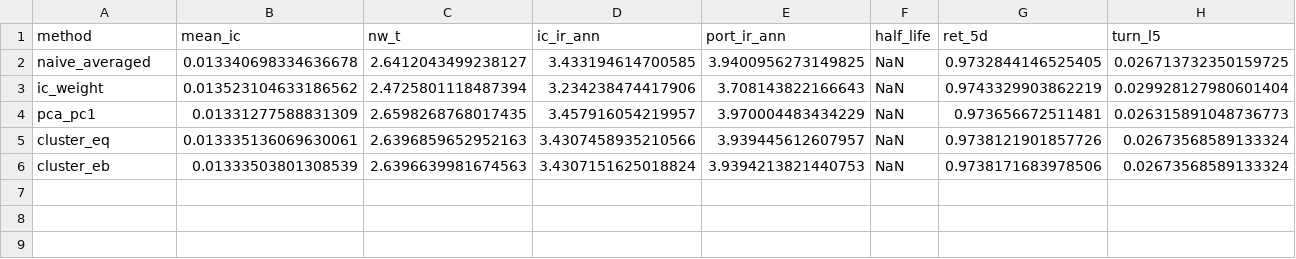
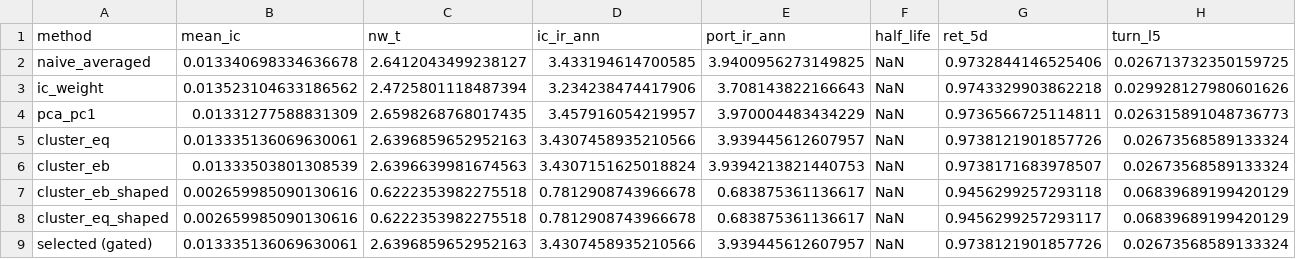
Before and after one commit to HashimAlmodamagha/ultramarin-feature-composition, a CSV file: results/holdout_c3.csv, drawn as a sheet.

```diff
--- a/results/holdout_c3.csv
+++ b/results/holdout_c3.csv
@@ -1,6 +1,9 @@
 method,mean_ic,nw_t,ic_ir_ann,port_ir_ann,half_life,ret_5d,turn_l5
-naive_averaged,0.013340698334636678,2.6412043499238127,3.433194614700585,3.9400956273149825,NaN,0.9732844146525405,0.026713732350159725
-ic_weight,0.013523104633186562,2.4725801118487394,3.234238474417906,3.708143822166643,NaN,0.9743329903862219,0.029928127980601404
-pca_pc1,0.01331277588831309,2.6598268768017435,3.457916054219957,3.970004483434229,NaN,0.973656672511481,0.026315891048736773
+naive_averaged,0.013340698334636678,2.6412043499238127,3.433194614700585,3.9400956273149825,NaN,0.9732844146525406,0.026713732350159725
+ic_weight,0.013523104633186562,2.4725801118487394,3.234238474417906,3.708143822166643,NaN,0.9743329903862218,0.029928127980601626
+pca_pc1,0.01331277588831309,2.6598268768017435,3.457916054219957,3.970004483434229,NaN,0.9736566725114811,0.026315891048736773
 cluster_eq,0.013335136069630061,2.6396859652952163,3.4307458935210566,3.939445612607957,NaN,0.9738121901857726,0.02673568589133324
-cluster_eb,0.01333503801308539,2.6396639981674563,3.4307151625018824,3.9394213821440753,NaN,0.9738171683978506,0.02673568589133324
+cluster_eb,0.01333503801308539,2.6396639981674563,3.4307151625018824,3.9394213821440753,NaN,0.9738171683978507,0.02673568589133324
+cluster_eb_shaped,0.002659985090130616,0.6222353982275518,0.7812908743966678,0.683875361136617,NaN,0.9456299257293118,0.06839689199420129
+cluster_eq_shaped,0.002659985090130616,0.6222353982275518,0.7812908743966678,0.683875361136617,NaN,0.9456299257293117,0.06839689199420129
+selected (gated),0.013335136069630061,2.6396859652952163,3.4307458935210566,3.939445612607957,NaN,0.9738121901857726,0.02673568589133324
```
Also changed, not shown: results/cv_c4.csv, results/holdout_c1.csv, 9 other files.
